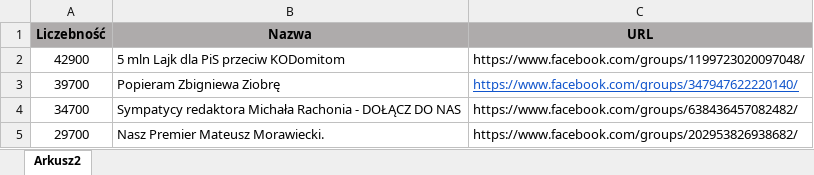
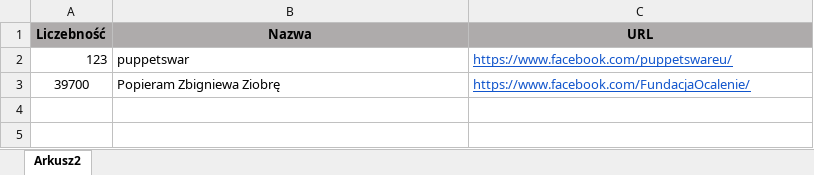
Before and after one commit to CounterHate/fb-group-scraper, an Excel workbook: test_input.xlsx, sheet Arkusz2, drawn as a sheet; values as stored, in another font and other column widths than the file's, no borders; charts and pictures not drawn; removed rows and columns are numbered as before the commit, all else as after; the diff names each change by its address in the sheet, - before the commit and + after, or states it on an @@ line.

```diff
--- a/test_input.xlsx (sheet Arkusz2)
+++ b/test_input.xlsx (sheet Arkusz2)
-row 2: 42900 | 5 mln Lajk dla PiS przeciw KODomitom | https://www.facebook.com/groups/1199723020097048/
+row 2: 123 | puppetswar | https://www.facebook.com/puppetswareu/
-C3 (URL): https://www.facebook.com/groups/347947622220140/
+C3 (URL): https://www.facebook.com/FundacjaOcalenie/
-row 4: 34700 | Sympatycy redaktora Michała Rachonia - DOŁĄCZ DO NAS | https://www.facebook.com/groups/638436457082482/
-row 5: 29700 | Nasz Premier Mateusz Morawiecki. | https://www.facebook.com/groups/202953826938682/
```
Also changed, not shown: 1 other file.
